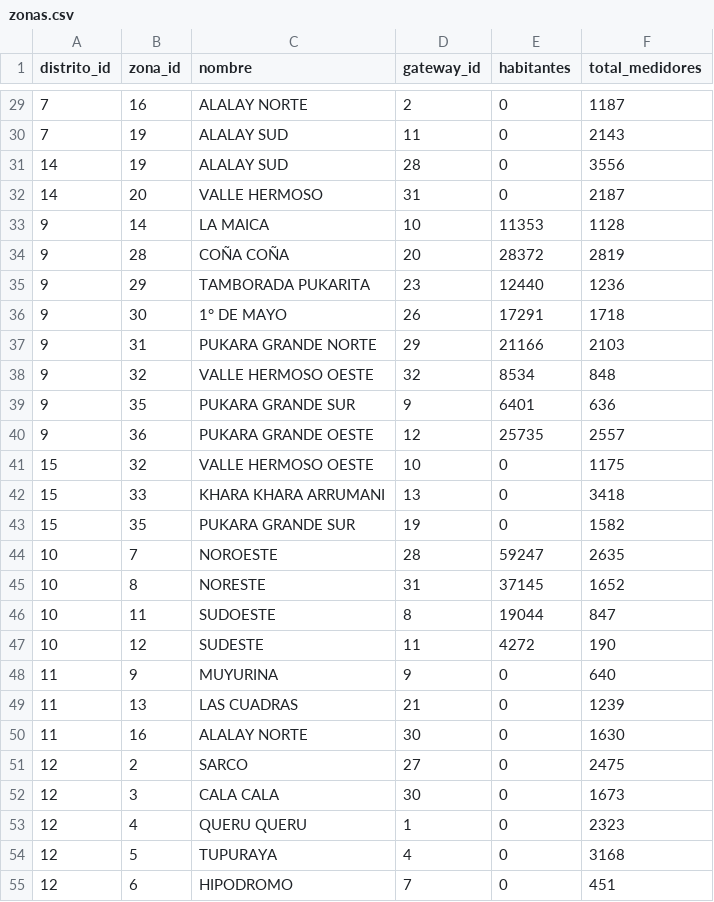
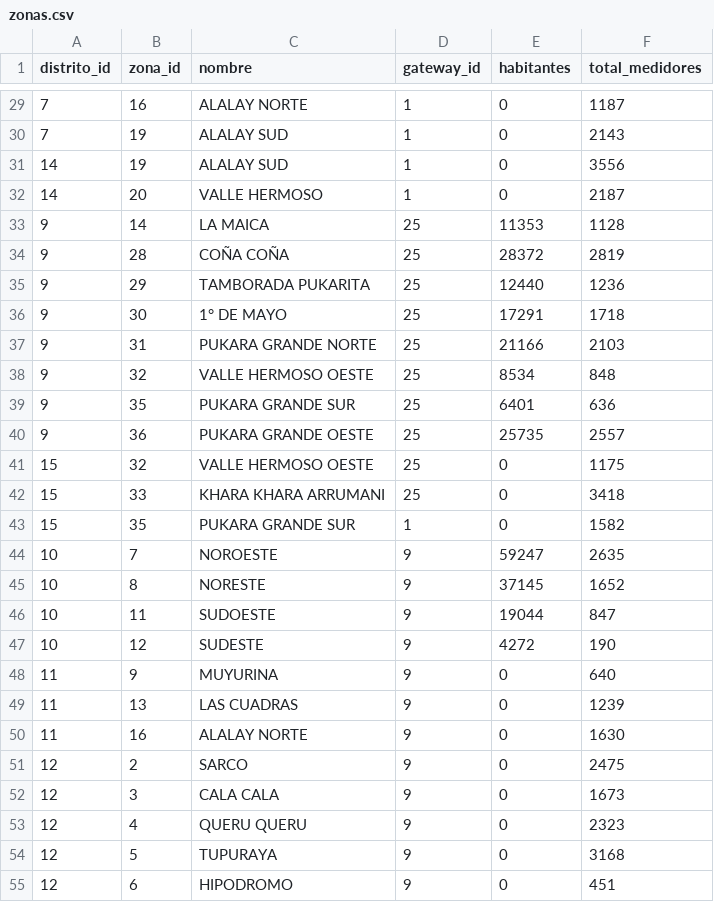
Before and after one commit to Nahuel-Univalle/Distribuidos5GrupoB, a CSV file: data/seeds/zonas.csv, drawn as a sheet; only a part is shown, gaps mark what is left out; the diff covers the shown part only.

```diff
--- a/data/seeds/zonas.csv
+++ b/data/seeds/zonas.csv
@@ -29,27 +29,27 @@ distrito_id,zona_id,nombre,gateway_id,habitantes,total_medidores
-7,16,ALALAY NORTE,2,0,1187
-7,19,ALALAY SUD,11,0,2143
-14,19,ALALAY SUD,28,0,3556
-14,20,VALLE HERMOSO,31,0,2187
-9,14,LA MAICA,10,11353,1128
-9,28,COÑA COÑA,20,28372,2819
-9,29,TAMBORADA PUKARITA,23,12440,1236
-9,30,1° DE MAYO,26,17291,1718
-9,31,PUKARA GRANDE NORTE,29,21166,2103
-9,32,VALLE HERMOSO OESTE,32,8534,848
-9,35,PUKARA GRANDE SUR,9,6401,636
-9,36,PUKARA GRANDE OESTE,12,25735,2557
-15,32,VALLE HERMOSO OESTE,10,0,1175
-15,33,KHARA KHARA ARRUMANI,13,0,3418
-15,35,PUKARA GRANDE SUR,19,0,1582
-10,7,NOROESTE,28,59247,2635
-10,8,NORESTE,31,37145,1652
-10,11,SUDOESTE,8,19044,847
-10,12,SUDESTE,11,4272,190
+7,16,ALALAY NORTE,1,0,1187
+7,19,ALALAY SUD,1,0,2143
+14,19,ALALAY SUD,1,0,3556
+14,20,VALLE HERMOSO,1,0,2187
+9,14,LA MAICA,25,11353,1128
+9,28,COÑA COÑA,25,28372,2819
+9,29,TAMBORADA PUKARITA,25,12440,1236
+9,30,1° DE MAYO,25,17291,1718
+9,31,PUKARA GRANDE NORTE,25,21166,2103
+9,32,VALLE HERMOSO OESTE,25,8534,848
+9,35,PUKARA GRANDE SUR,25,6401,636
+9,36,PUKARA GRANDE OESTE,25,25735,2557
+15,32,VALLE HERMOSO OESTE,25,0,1175
+15,33,KHARA KHARA ARRUMANI,25,0,3418
+15,35,PUKARA GRANDE SUR,1,0,1582
+10,7,NOROESTE,9,59247,2635
+10,8,NORESTE,9,37145,1652
+10,11,SUDOESTE,9,19044,847
+10,12,SUDESTE,9,4272,190
 11,9,MUYURINA,9,0,640
-11,13,LAS CUADRAS,21,0,1239
-11,16,ALALAY NORTE,30,0,1630
-12,2,SARCO,27,0,2475
-12,3,CALA CALA,30,0,1673
-12,4,QUERU QUERU,1,0,2323
-12,5,TUPURAYA,4,0,3168
-12,6,HIPODROMO,7,0,451
+11,13,LAS CUADRAS,9,0,1239
+11,16,ALALAY NORTE,9,0,1630
+12,2,SARCO,9,0,2475
+12,3,CALA CALA,9,0,1673
+12,4,QUERU QUERU,9,0,2323
+12,5,TUPURAYA,9,0,3168
+12,6,HIPODROMO,9,0,451
```
Also changed, not shown: 24 edited cells elsewhere in this file, data/seeds/gateways.csv, 49 other files.
